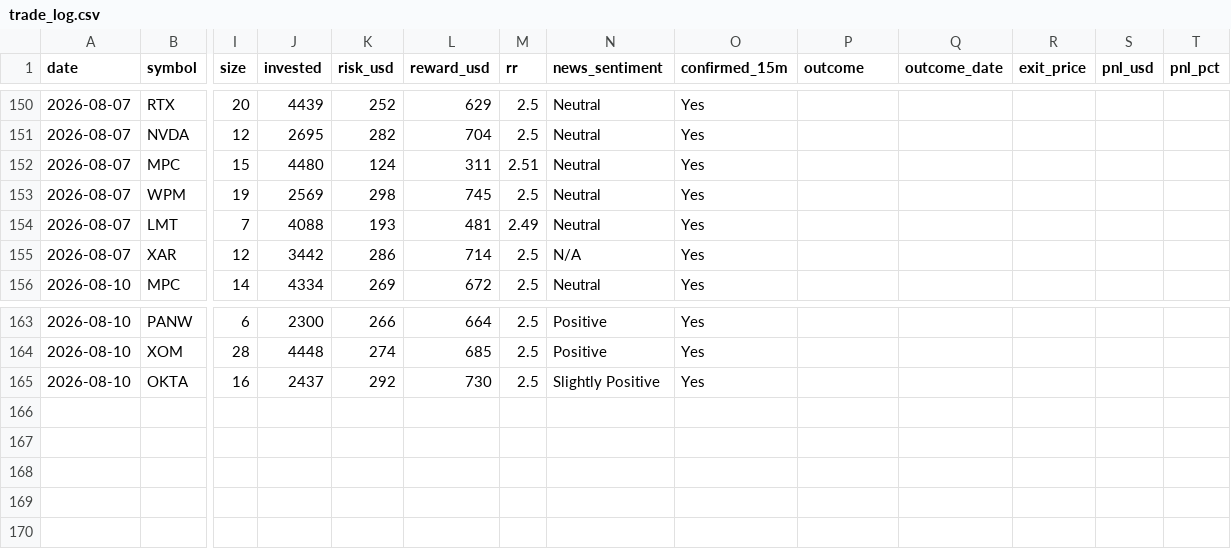
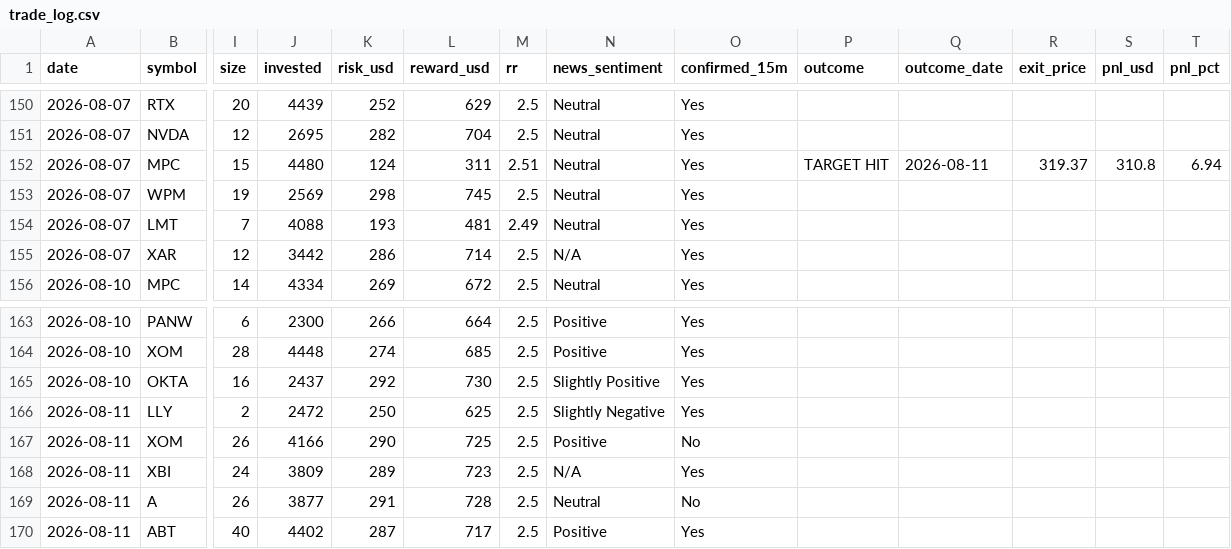
Before and after one commit to prabha-v2/swing-trading-agent-us, a CSV file: trade_log.csv, drawn as a sheet; only a part is shown, gaps mark what is left out; rows hold the shown columns only; the diff names each change by its address in the sheet, - before the commit and + after, or states it on an @@ line.

```diff
--- a/trade_log.csv
+++ b/trade_log.csv
-P152 (outcome): (empty)
+P152 (outcome): TARGET HIT
-Q152 (outcome_date): (empty)
+Q152 (outcome_date): 2026-08-11
-R152 (exit_price): (empty)
+R152 (exit_price): 319.37
-S152 (pnl_usd): (empty)
+S152 (pnl_usd): 310.8
-T152 (pnl_pct): (empty)
+T152 (pnl_pct): 6.94
+row 166: 2026-08-11 | LLY | 2 | 2472 | 250 | 625 | 2.5 | Slightly Negative | Yes
+row 167: 2026-08-11 | XOM | 26 | 4166 | 290 | 725 | 2.5 | Positive | No
+row 168: 2026-08-11 | XBI | 24 | 3809 | 289 | 723 | 2.5 | N/A | Yes
+row 169: 2026-08-11 | A | 26 | 3877 | 291 | 728 | 2.5 | Neutral | No
+row 170: 2026-08-11 | ABT | 40 | 4402 | 287 | 717 | 2.5 | Positive | Yes
```
